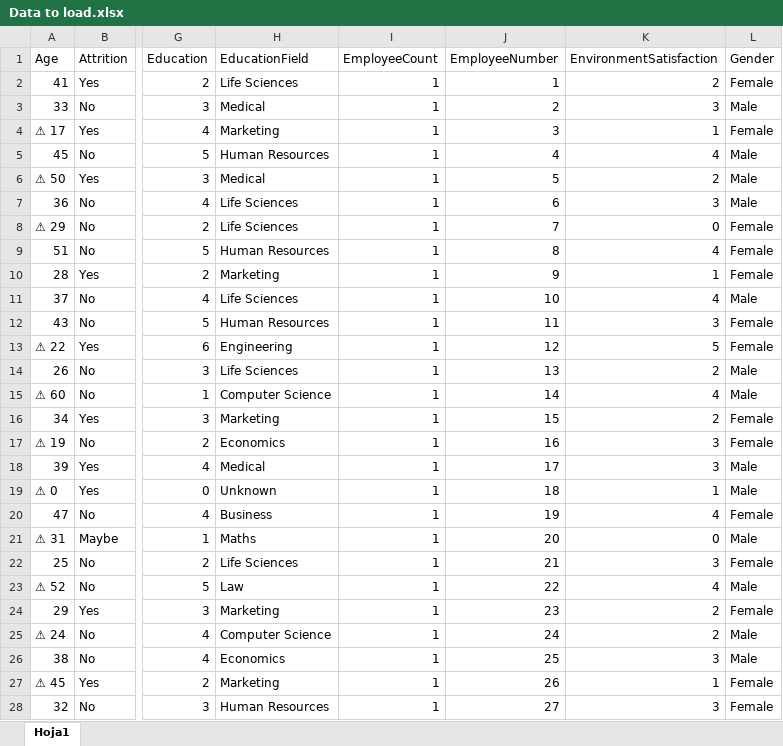
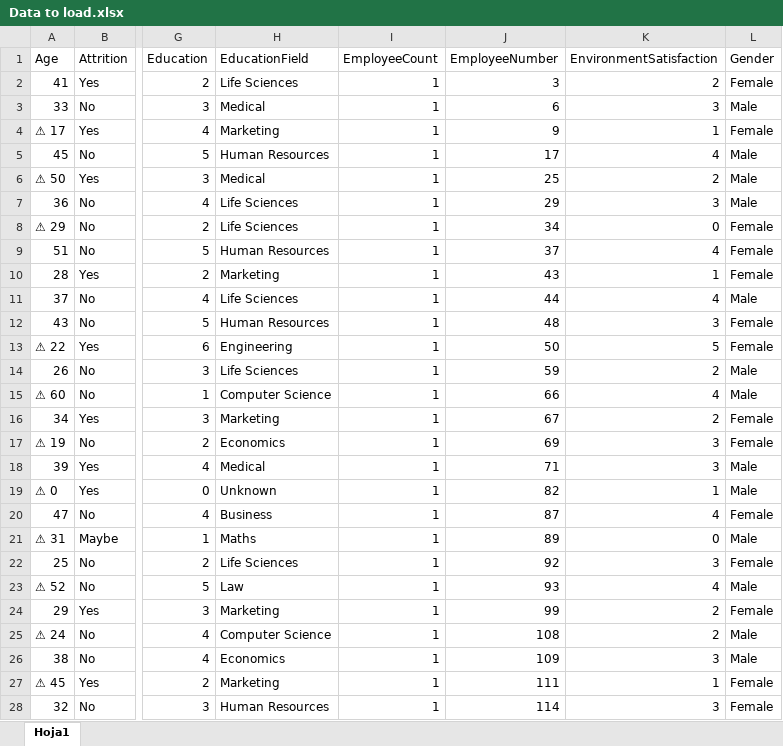
Before and after one commit to JB1302/Projects, an Excel workbook: SQL ETL/Data to Load/Data to load.xlsx, sheet Hoja1, drawn as a sheet; only a part is shown, gaps mark what is left out; values as stored, in another font and other column widths than the file's, no borders; the diff covers the shown part only; the diff names each change by its address in the sheet, - before the commit and + after, or states it on an @@ line.

```diff
--- a/SQL ETL/Data to Load/Data to load.xlsx (sheet Hoja1)
+++ b/SQL ETL/Data to Load/Data to load.xlsx (sheet Hoja1)
-J2 (EmployeeNumber): 1
+J2 (EmployeeNumber): 3
-J3 (EmployeeNumber): 2
+J3 (EmployeeNumber): 6
-J4 (EmployeeNumber): 3
+J4 (EmployeeNumber): 9
-J5 (EmployeeNumber): 4
+J5 (EmployeeNumber): 17
-J6 (EmployeeNumber): 5
+J6 (EmployeeNumber): 25
-J7 (EmployeeNumber): 6
+J7 (EmployeeNumber): 29
-J8 (EmployeeNumber): 7
+J8 (EmployeeNumber): 34
-J9 (EmployeeNumber): 8
+J9 (EmployeeNumber): 37
-J10 (EmployeeNumber): 9
+J10 (EmployeeNumber): 43
-J11 (EmployeeNumber): 10
+J11 (EmployeeNumber): 44
-J12 (EmployeeNumber): 11
+J12 (EmployeeNumber): 48
-J13 (EmployeeNumber): 12
+J13 (EmployeeNumber): 50
-J14 (EmployeeNumber): 13
+J14 (EmployeeNumber): 59
-J15 (EmployeeNumber): 14
+J15 (EmployeeNumber): 66
-J16 (EmployeeNumber): 15
+J16 (EmployeeNumber): 67
-J17 (EmployeeNumber): 16
+J17 (EmployeeNumber): 69
-J18 (EmployeeNumber): 17
+J18 (EmployeeNumber): 71
-J19 (EmployeeNumber): 18
+J19 (EmployeeNumber): 82
-J20 (EmployeeNumber): 19
+J20 (EmployeeNumber): 87
-J21 (EmployeeNumber): 20
+J21 (EmployeeNumber): 89
-J22 (EmployeeNumber): 21
+J22 (EmployeeNumber): 92
-J23 (EmployeeNumber): 22
+J23 (EmployeeNumber): 93
-J24 (EmployeeNumber): 23
+J24 (EmployeeNumber): 99
-J25 (EmployeeNumber): 24
+J25 (EmployeeNumber): 108
-J26 (EmployeeNumber): 25
+J26 (EmployeeNumber): 109
-J27 (EmployeeNumber): 26
+J27 (EmployeeNumber): 111
-J28 (EmployeeNumber): 27
+J28 (EmployeeNumber): 114
```
Also changed, not shown: 23 edited cells elsewhere in this sheet, SQL ETL/Data to Load/Healthcare Data.xlsx, 5 other files.
